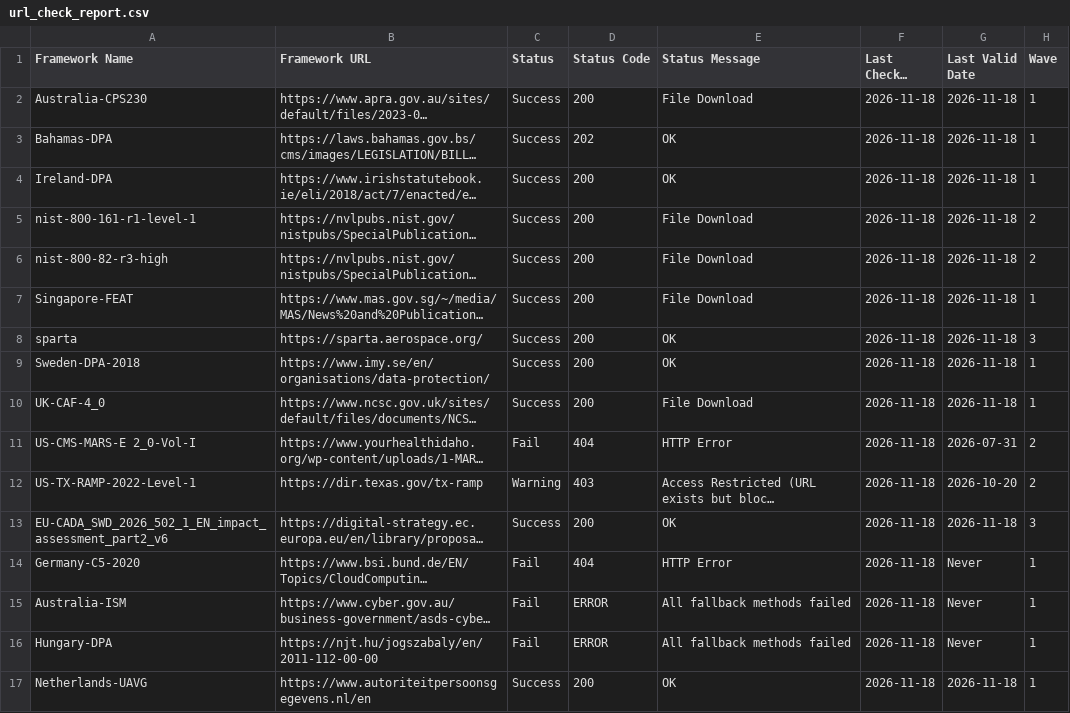
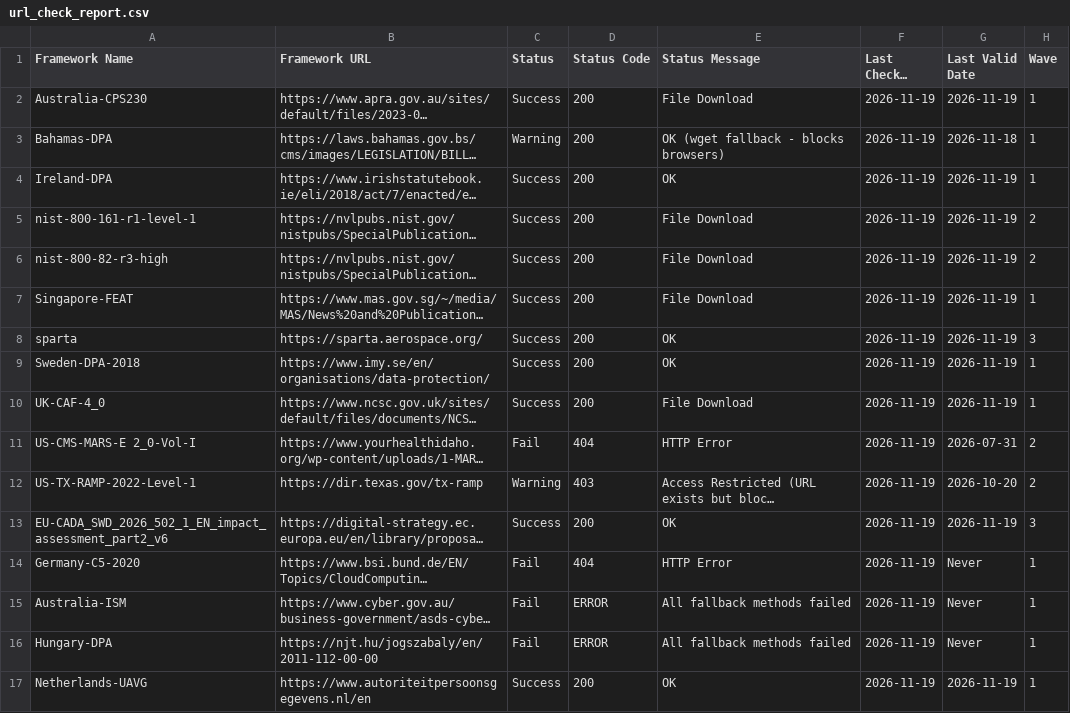
Before and after one commit to software-innovation-lab/url-checker, a CSV file: output/url_check_report.csv, drawn as a sheet; long unchanged cells end in …; the diff names each change by its address in the sheet, - before the commit and + after, or states it on an @@ line.

```diff
--- a/output/url_check_report.csv
+++ b/output/url_check_report.csv
-F2:F17 (Last Checked Date): 2026-11-18
+F2:F17 (Last Checked Date): 2026-11-19
-G2 (Last Valid Date): 2026-11-18
+G2 (Last Valid Date): 2026-11-19
-C3 (Status): Success
+C3 (Status): Warning
-D3 (Status Code): 202
+D3 (Status Code): 200
-E3 (Status Message): OK
+E3 (Status Message): OK (wget fallback - blocks browsers)
-G4:G10 (Last Valid Date): 2026-11-18
+G4:G10 (Last Valid Date): 2026-11-19
-G13 (Last Valid Date): 2026-11-18
+G13 (Last Valid Date): 2026-11-19
-G17 (Last Valid Date): 2026-11-18
+G17 (Last Valid Date): 2026-11-19
```
Also changed, not shown: 1 other file.
